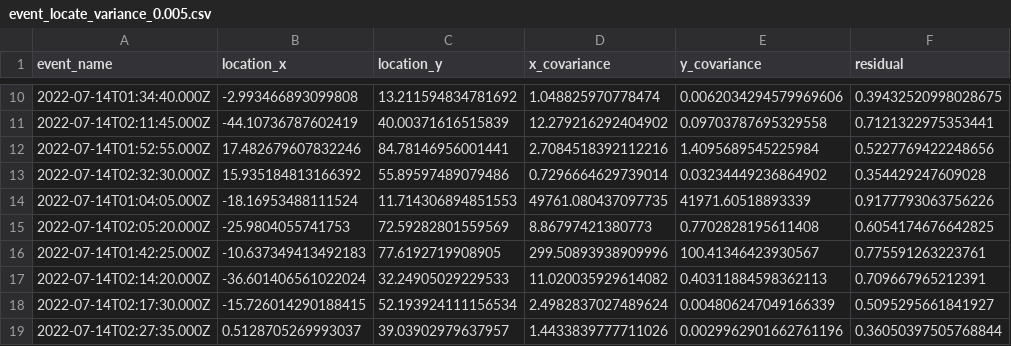
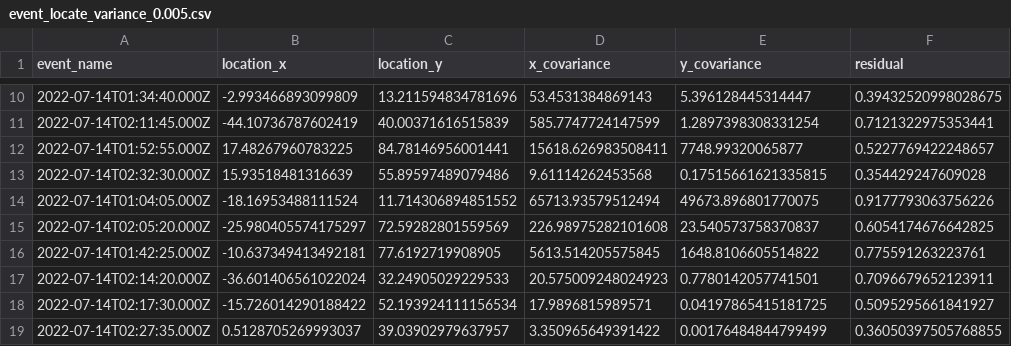
Before and after one commit to karsten-hkt/hangji_locate, a CSV file: output/event_locate_variance_0.005.csv, drawn as a sheet; only a part is shown, gaps mark what is left out; the diff covers the shown part only.

```diff
--- a/output/event_locate_variance_0.005.csv
+++ b/output/event_locate_variance_0.005.csv
@@ -10,10 +10,10 @@ event_name,location_x,location_y,x_covariance,y_covariance,residual
-2022-07-14T01:34:40.000Z,-2.993466893099808,13.211594834781692,1.048825970778474,0.0062034294579969606,0.39432520998028675
-2022-07-14T02:11:45.000Z,-44.10736787602419,40.00371616515839,12.279216292404902,0.09703787695329558,0.7121322975353441
-2022-07-14T01:52:55.000Z,17.482679607832246,84.78146956001441,2.7084518392112216,1.4095689545225984,0.5227769422248656
-2022-07-14T02:32:30.000Z,15.935184813166392,55.89597489079486,0.7296664629739014,0.03234449236864902,0.354429247609028
-2022-07-14T01:04:05.000Z,-18.16953488111524,11.714306894851553,49761.080437097735,41971.60518893339,0.9177793063756226
-2022-07-14T02:05:20.000Z,-25.9804055741753,72.59282801559569,8.86797421380773,0.7702828195611408,0.6054174676642825
-2022-07-14T01:42:25.000Z,-10.637349413492183,77.6192719908905,299.50893938909996,100.41346423930567,0.775591263223761
-2022-07-14T02:14:20.000Z,-36.601406561022024,32.24905029229533,11.020035929614082,0.40311884598362113,0.709667965212391
-2022-07-14T02:17:30.000Z,-15.726014290188415,52.193924111156534,2.4982837027489624,0.004806247049166339,0.5095295661841927
-2022-07-14T02:27:35.000Z,0.5128705269993037,39.03902979637957,1.4433839777711026,0.0029962901662761196,0.36050397505768844
+2022-07-14T01:34:40.000Z,-2.993466893099809,13.211594834781696,53.4531384869143,5.396128445314447,0.39432520998028675
+2022-07-14T02:11:45.000Z,-44.10736787602419,40.00371616515839,585.7747724147599,1.2897398308331254,0.7121322975353441
+2022-07-14T01:52:55.000Z,17.48267960783225,84.78146956001441,15618.626983508411,7748.99320065877,0.5227769422248657
+2022-07-14T02:32:30.000Z,15.93518481316639,55.89597489079486,9.61114262453568,0.17515661621335815,0.354429247609028
+2022-07-14T01:04:05.000Z,-18.16953488111524,11.714306894851552,65713.93579512494,49673.896801770075,0.9177793063756226
+2022-07-14T02:05:20.000Z,-25.980405574175297,72.59282801559569,226.98975282101608,23.540573758370837,0.6054174676642825
+2022-07-14T01:42:25.000Z,-10.637349413492181,77.6192719908905,5613.514205575845,1648.8106605514822,0.775591263223761
+2022-07-14T02:14:20.000Z,-36.601406561022024,32.24905029229533,20.575009248024923,0.7780142057741501,0.7096679652123911
+2022-07-14T02:17:30.000Z,-15.726014290188422,52.193924111156534,17.9896815989571,0.04197865415181725,0.5095295661841927
+2022-07-14T02:27:35.000Z,0.5128705269993037,39.03902979637957,3.350965649391422,0.00176484844799499,0.36050397505768855
```
Also changed, not shown: 36 edited cells elsewhere in this file, output/event_locate.csv, 26 other files.
